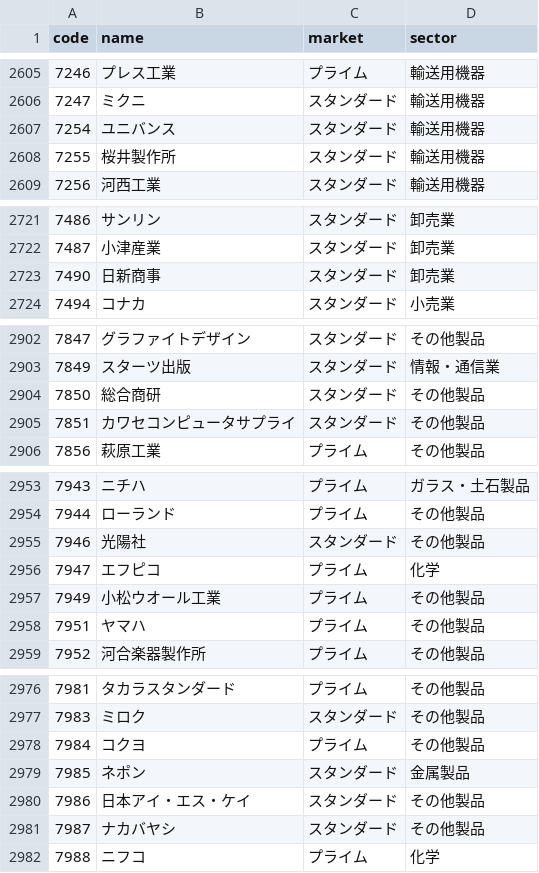
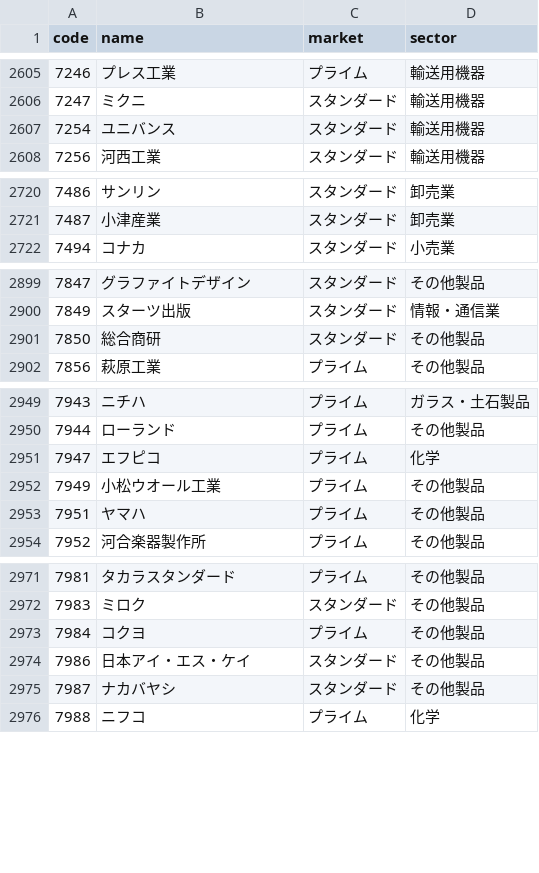
Before and after one commit to sota7585/pocket-asasate, a CSV file: data/companies.csv, drawn as a sheet; only a part is shown, gaps mark what is left out; removed rows and columns are numbered as before the commit, all else as after; the diff covers the shown part only; the diff names each change by its address in the sheet, - before the commit and + after, or states it on an @@ line.

```diff
--- a/data/companies.csv
+++ b/data/companies.csv
-row 2608: 7255 | 桜井製作所 | スタンダード | 輸送用機器
-row 2723: 7490 | 日新商事 | スタンダード | 卸売業
-row 2905: 7851 | カワセコンピュータサプライ | スタンダード | その他製品
-row 2955: 7946 | 光陽社 | スタンダード | その他製品
-row 2979: 7985 | ネポン | スタンダード | 金属製品
```
Also changed, not shown: 5 added rows, 9 removed rows and 38 edited cells elsewhere in this file, 1 other file.
